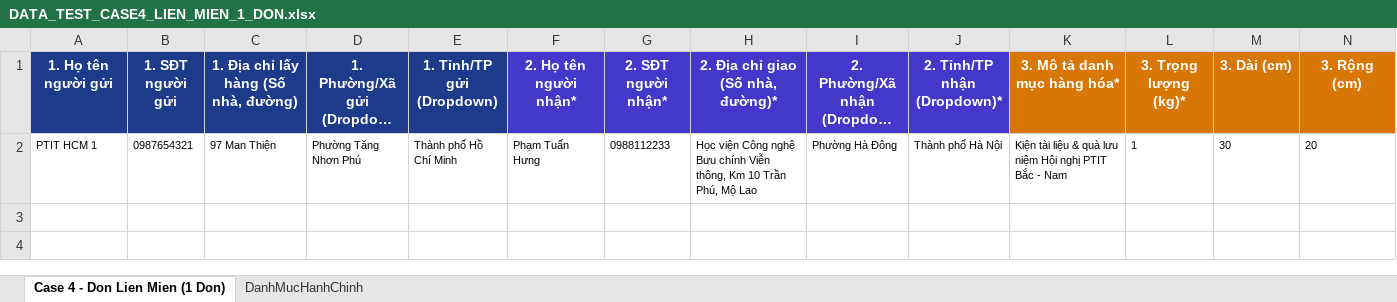
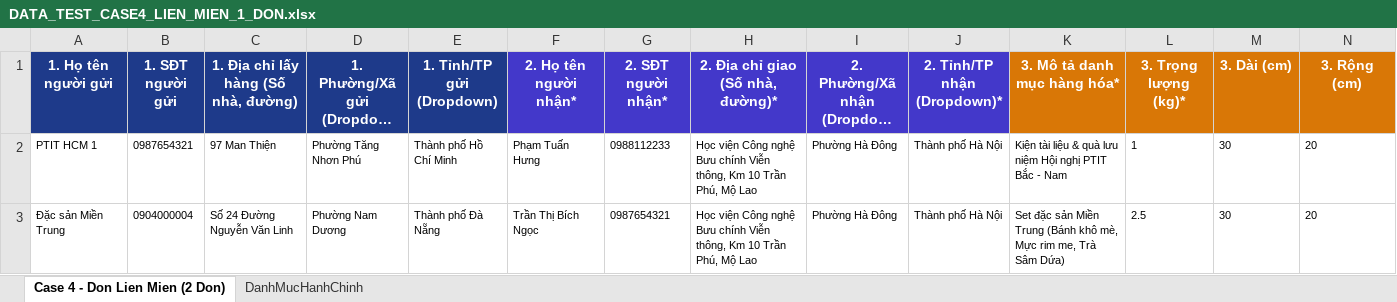
Before and after one commit to hungpptit/smart-logistics-platform, an Excel workbook: DATA_TEST_CASE4_LIEN_MIEN_1_DON.xlsx, sheet Case 4 - Don Lien Mien (2 Don), drawn as a sheet; only a part is shown; long unchanged cells end in …; values as stored, in another font and other column widths than the file's, no borders; rows hold the shown columns only; the diff names each change by its address in the sheet, - before the commit and + after, or states it on an @@ line.

```diff
--- a/DATA_TEST_CASE4_LIEN_MIEN_1_DON.xlsx (sheet Case 4 - Don Lien Mien (2 Don))
+++ b/DATA_TEST_CASE4_LIEN_MIEN_1_DON.xlsx (sheet Case 4 - Don Lien Mien (2 Don))
-sheet tab: Case 4 - Don Lien Mien (1 Don)
+sheet tab: Case 4 - Don Lien Mien (2 Don)
+row 3: Đặc sản Miền Trung | 0904000004 | Số 24 Đường Nguyễn Văn Linh | Phường Nam Dương | Thành phố Đà Nẵng | Trần Thị Bích Ngọc | 0987654321 | Học viện Công nghệ Bưu chính Viễn thông, Km 10 Trần Phú, Mộ Lao | Phường Hà Đông | Thành phố Hà Nội | Set đặc sản Miền Trung (Bánh khô mè, Mực rim me, Trà Sâm Dứa) | 2.5 | 30 | 20
```
Also changed, not shown: DATA_TEST_CASE1_NOI_HAT_1_DON.xlsx, DATA_TEST_CASE2_NOI_TINH_10_DON.xlsx, 11 other files.
